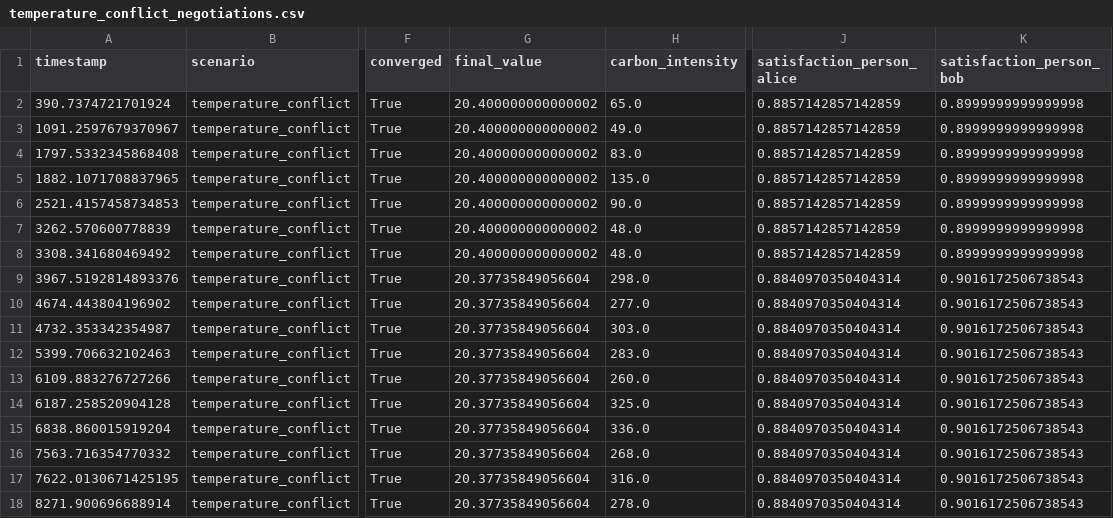
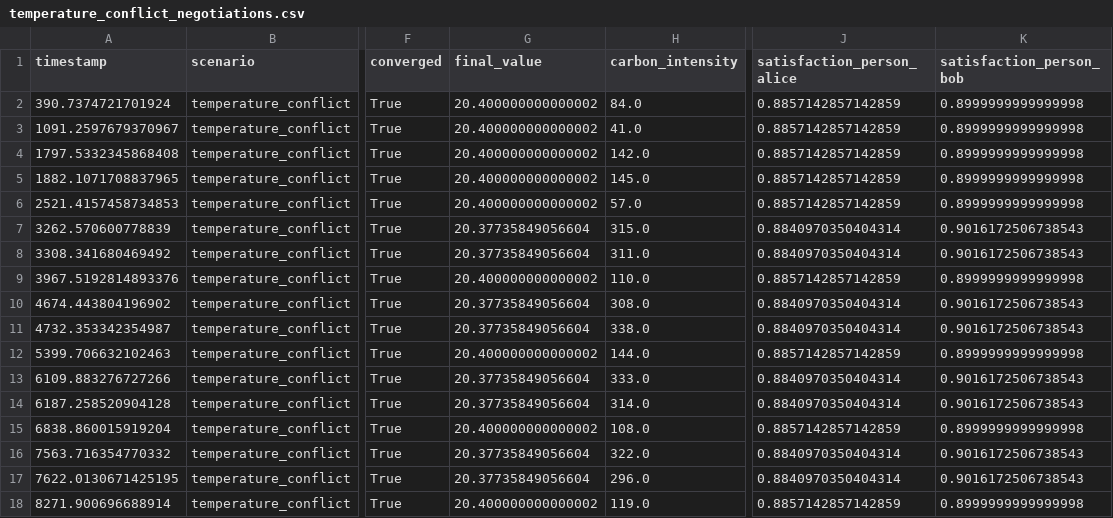
Before and after one commit to vision-05/HALO, a CSV file: halo_simulation/outputs/temperature_conflict_negotiations.csv, drawn as a sheet; only a part is shown, gaps mark what is left out; the diff covers the shown part only; the diff names each change by its address in the sheet, - before the commit and + after, or states it on an @@ line.

```diff
--- a/halo_simulation/outputs/temperature_conflict_negotiations.csv
+++ b/halo_simulation/outputs/temperature_conflict_negotiations.csv
-H2 (carbon_intensity): 65.0
+H2 (carbon_intensity): 84.0
-H3 (carbon_intensity): 49.0
+H3 (carbon_intensity): 41.0
-H4 (carbon_intensity): 83.0
+H4 (carbon_intensity): 142.0
-H5 (carbon_intensity): 135.0
+H5 (carbon_intensity): 145.0
-H6 (carbon_intensity): 90.0
+H6 (carbon_intensity): 57.0
-G7:G8 (final_value): 20.400000000000002
+G7:G8 (final_value): 20.37735849056604
-H7 (carbon_intensity): 48.0
+H7 (carbon_intensity): 315.0
-J7:J8 (satisfaction_person_alice): 0.8857142857142859
+J7:J8 (satisfaction_person_alice): 0.8840970350404314
-K7:K8 (satisfaction_person_bob): 0.8999999999999998
+K7:K8 (satisfaction_person_bob): 0.9016172506738543
-H8 (carbon_intensity): 48.0
+H8 (carbon_intensity): 311.0
-G9 (final_value): 20.37735849056604
+G9 (final_value): 20.400000000000002
-H9 (carbon_intensity): 298.0
+H9 (carbon_intensity): 110.0
-J9 (satisfaction_person_alice): 0.8840970350404314
+J9 (satisfaction_person_alice): 0.8857142857142859
-K9 (satisfaction_person_bob): 0.9016172506738543
+K9 (satisfaction_person_bob): 0.8999999999999998
-H10 (carbon_intensity): 277.0
+H10 (carbon_intensity): 308.0
-H11 (carbon_intensity): 303.0
+H11 (carbon_intensity): 338.0
-G12 (final_value): 20.37735849056604
+G12 (final_value): 20.400000000000002
-H12 (carbon_intensity): 283.0
+H12 (carbon_intensity): 144.0
-J12 (satisfaction_person_alice): 0.8840970350404314
+J12 (satisfaction_person_alice): 0.8857142857142859
-K12 (satisfaction_person_bob): 0.9016172506738543
+K12 (satisfaction_person_bob): 0.8999999999999998
-H13 (carbon_intensity): 260.0
+H13 (carbon_intensity): 333.0
-H14 (carbon_intensity): 325.0
+H14 (carbon_intensity): 314.0
-G15 (final_value): 20.37735849056604
+G15 (final_value): 20.400000000000002
-H15 (carbon_intensity): 336.0
+H15 (carbon_intensity): 108.0
-J15 (satisfaction_person_alice): 0.8840970350404314
+J15 (satisfaction_person_alice): 0.8857142857142859
-K15 (satisfaction_person_bob): 0.9016172506738543
+K15 (satisfaction_person_bob): 0.8999999999999998
-H16 (carbon_intensity): 268.0
+H16 (carbon_intensity): 322.0
-H17 (carbon_intensity): 316.0
+H17 (carbon_intensity): 296.0
-G18 (final_value): 20.37735849056604
+G18 (final_value): 20.400000000000002
-H18 (carbon_intensity): 278.0
+H18 (carbon_intensity): 119.0
-J18 (satisfaction_person_alice): 0.8840970350404314
+J18 (satisfaction_person_alice): 0.8857142857142859
-K18 (satisfaction_person_bob): 0.9016172506738543
+K18 (satisfaction_person_bob): 0.8999999999999998
```
Also changed, not shown: 62 edited cells elsewhere in this file, 14 other files.
